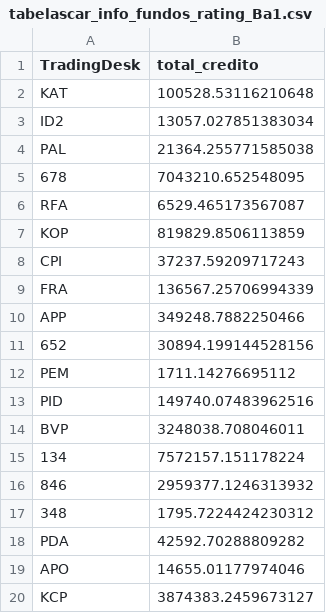
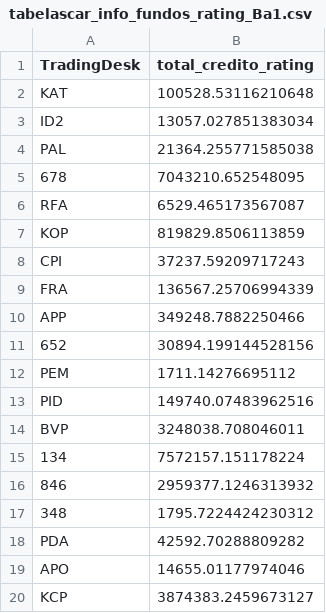
Before and after one commit to caue-paiva/desafio_kinea_2025, a CSV file: VerificadorAlocacao/DadosVerificacao/tabelascar_info_fundos_rating_Ba1.csv, drawn as a sheet.

```diff
--- a/VerificadorAlocacao/DadosVerificacao/tabelascar_info_fundos_rating_Ba1.csv
+++ b/VerificadorAlocacao/DadosVerificacao/tabelascar_info_fundos_rating_Ba1.csv
@@ -1,2 +1,2 @@
-TradingDesk,total_credito
+TradingDesk,total_credito_rating
 KAT,100528.53116210648
```
Also changed, not shown: VerificadorAlocacao/DadosVerificacao/datas_atualizacao.csv, VerificadorAlocacao/DadosVerificacao/tabelascar_L_anos2.csv, 9 other files.
